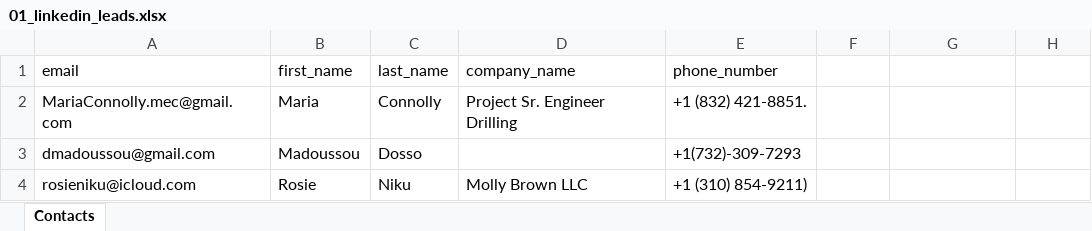
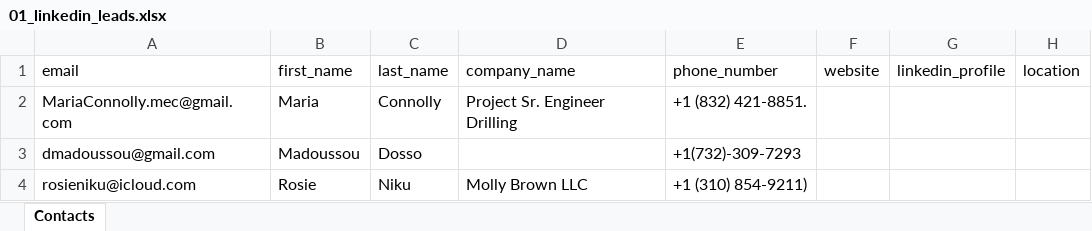
Before and after one commit to Profloader/alx-pre_course, an Excel workbook: final_lists/01_linkedin_leads.xlsx, sheet Contacts, drawn as a sheet; only a part is shown; values as stored, in another font and other column widths than the file's, no cell formats; the diff names each change by its address in the sheet, - before the commit and + after, or states it on an @@ line.

```diff
--- a/final_lists/01_linkedin_leads.xlsx (sheet Contacts)
+++ b/final_lists/01_linkedin_leads.xlsx (sheet Contacts)
-F1: (empty)
+F1: website
-G1: (empty)
+G1: linkedin_profile
-H1: (empty)
+H1: location
```
Also changed, not shown: cell formats, final_lists/02_educators.xlsx, final_lists/03_us_bookstores.xlsx, 6 other files.
